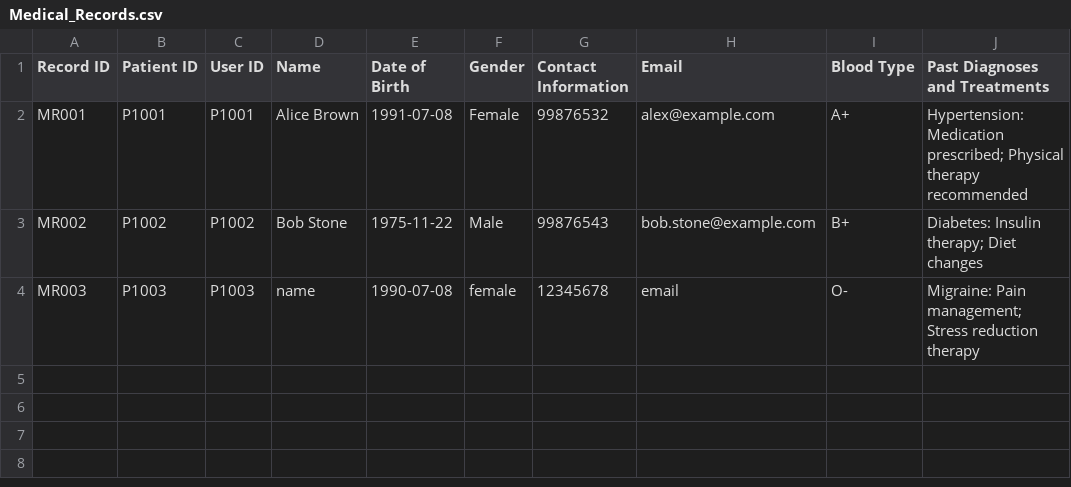
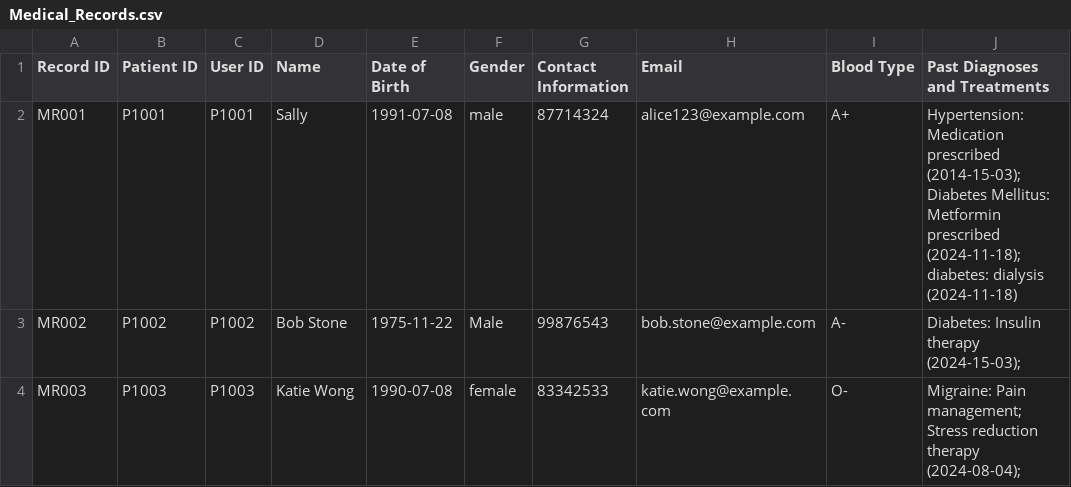
Before and after one commit to SiawXuan15/SC2002-project, a CSV file: SC2002(SPLIT)/Data/Medical_Records.csv, drawn as a sheet; only a part is shown; the diff names each change by its address in the sheet, - before the commit and + after, or states it on an @@ line.

```diff
--- a/SC2002(SPLIT)/Data/Medical_Records.csv
+++ b/SC2002(SPLIT)/Data/Medical_Records.csv
-D2 (Name): Alice Brown
+D2 (Name): Sally
-F2 (Gender): Female
+F2 (Gender): male
-G2 (Contact Information): 99876532
+G2 (Contact Information): 87714324
-H2 (Email): alex@example.com
+H2 (Email): alice123@example.com
-J2 (Past Diagnoses and Treatments): Hypertension: Medication prescribed; Physical therapy recommended
+J2 (Past Diagnoses and Treatments): Hypertension: Medication prescribed (2014-15-03); Diabetes Mellitus: Metformin prescribed (2024-11-18); diabetes: dialysis (2024-11-18)
-I3 (Blood Type): B+
+I3 (Blood Type): A-
-J3 (Past Diagnoses and Treatments): Diabetes: Insulin therapy; Diet changes
+J3 (Past Diagnoses and Treatments): Diabetes: Insulin therapy (2024-15-03);
-D4 (Name): name
+D4 (Name): Katie Wong
-G4 (Contact Information): 12345678
+G4 (Contact Information): 83342533
-H4 (Email): email
+H4 (Email): katie.wong@example.com
-J4 (Past Diagnoses and Treatments): …reduction therapy
+J4 (Past Diagnoses and Treatments): …reduction therapy (2024-08-04);
```
Also changed, not shown: SC2002(SPLIT)/Data/Appointments.csv, SC2002(SPLIT)/Data/Medicine_List.csv, 17 other files.
